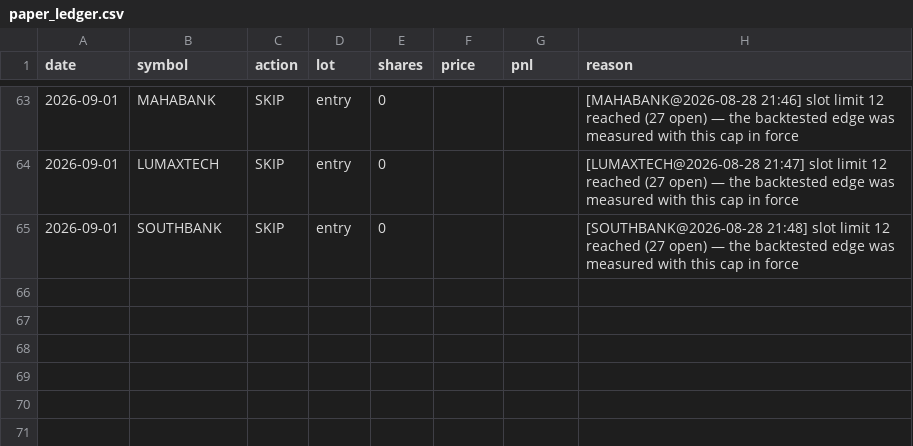
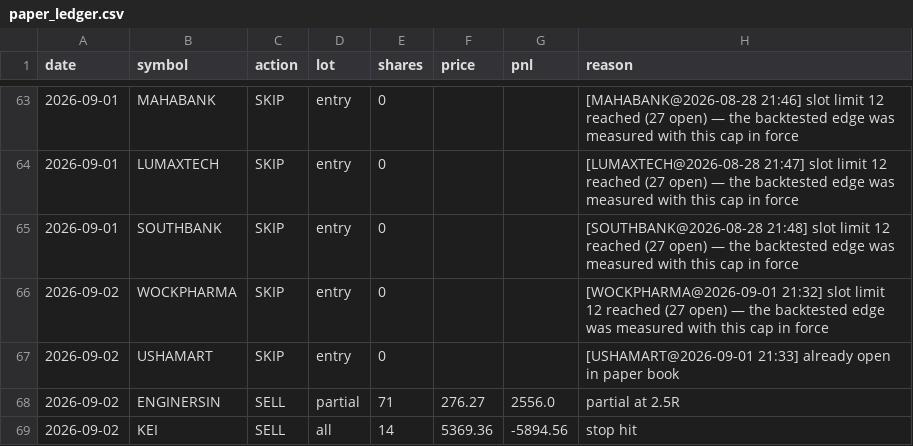
Before and after one commit to kartikeyaav/Golden-Stock, a CSV file: multibagger_screener/multibagger_screener/journal/paper_ledger.csv, drawn as a sheet; only a part is shown, gaps mark what is left out.

```diff
--- a/multibagger_screener/multibagger_screener/journal/paper_ledger.csv
+++ b/multibagger_screener/multibagger_screener/journal/paper_ledger.csv
@@ -65 +65,5 @@ date,symbol,action,lot,shares,price,pnl,reason
 2026-09-01,SOUTHBANK,SKIP,entry,0,,,[SOUTHBANK@2026-08-28 21:48] slot limit 12 reached (27 open) — the backtested edge was measured with this cap in force
+2026-09-02,WOCKPHARMA,SKIP,entry,0,,,[WOCKPHARMA@2026-09-01 21:32] slot limit 12 reached (27 open) — the backtested edge was measured with this cap in force
+2026-09-02,USHAMART,SKIP,entry,0,,,[USHAMART@2026-09-01 21:33] already open in paper book
+2026-09-02,ENGINERSIN,SELL,partial,71,276.27,2556.0,partial at 2.5R
+2026-09-02,KEI,SELL,all,14,5369.36,-5894.56,stop hit
```
Also changed, not shown: multibagger_screener/multibagger_screener/journal/entry_signals.csv, multibagger_screener/multibagger_screener/journal/signals_journal.csv, 17 other files.
